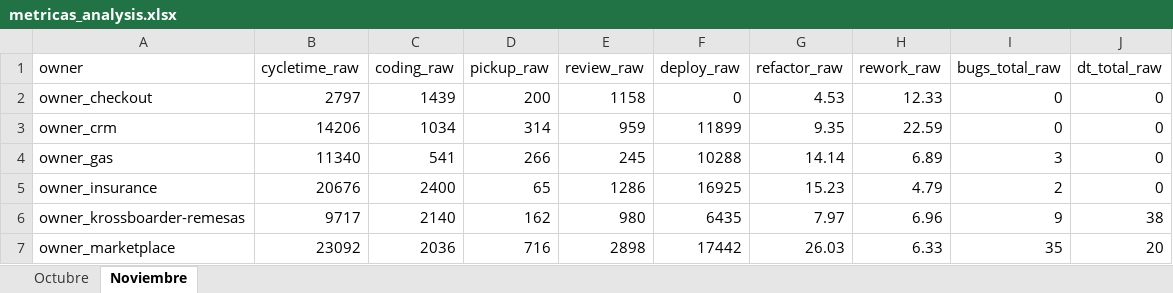
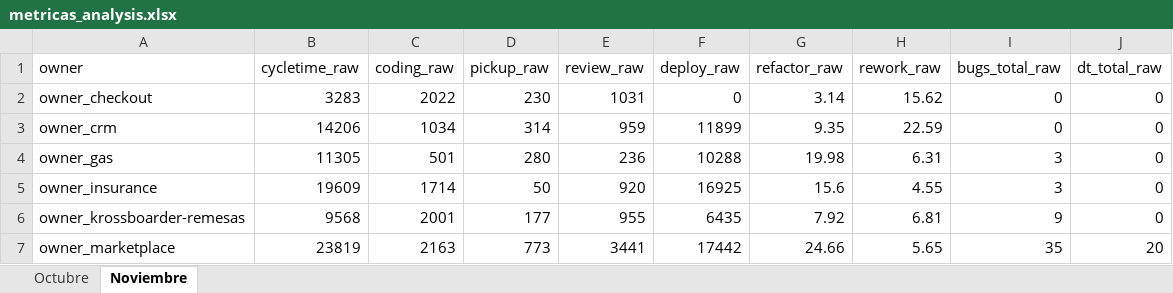
Before and after one commit to AFG-MOBILE/EM-projects, an Excel workbook: metrics/metricas_analysis.xlsx, sheet Noviembre, drawn as a sheet; only a part is shown; values as stored, in another font and other column widths than the file's, no borders; the diff covers the shown part only; the diff names each change by its address in the sheet, - before the commit and + after, or states it on an @@ line.

```diff
--- a/metrics/metricas_analysis.xlsx (sheet Noviembre)
+++ b/metrics/metricas_analysis.xlsx (sheet Noviembre)
-B2 (cycletime_raw): 2797
+B2 (cycletime_raw): 3283
-C2 (coding_raw): 1439
+C2 (coding_raw): 2022
-D2 (pickup_raw): 200
+D2 (pickup_raw): 230
-E2 (review_raw): 1158
+E2 (review_raw): 1031
-G2 (refactor_raw): 4.53
+G2 (refactor_raw): 3.14
-H2 (rework_raw): 12.33
+H2 (rework_raw): 15.62
-B4 (cycletime_raw): 11340
+B4 (cycletime_raw): 11305
-C4 (coding_raw): 541
+C4 (coding_raw): 501
-D4 (pickup_raw): 266
+D4 (pickup_raw): 280
-E4 (review_raw): 245
+E4 (review_raw): 236
-G4 (refactor_raw): 14.14
+G4 (refactor_raw): 19.98
-H4 (rework_raw): 6.89
+H4 (rework_raw): 6.31
-B5 (cycletime_raw): 20676
+B5 (cycletime_raw): 19609
-C5 (coding_raw): 2400
+C5 (coding_raw): 1714
-D5 (pickup_raw): 65
+D5 (pickup_raw): 50
-E5 (review_raw): 1286
+E5 (review_raw): 920
-G5 (refactor_raw): 15.23
+G5 (refactor_raw): 15.6
-H5 (rework_raw): 4.79
+H5 (rework_raw): 4.55
-I5 (bugs_total_raw): 2
+I5 (bugs_total_raw): 3
-B6 (cycletime_raw): 9717
+B6 (cycletime_raw): 9568
-C6 (coding_raw): 2140
+C6 (coding_raw): 2001
-D6 (pickup_raw): 162
+D6 (pickup_raw): 177
-E6 (review_raw): 980
+E6 (review_raw): 955
-G6 (refactor_raw): 7.97
+G6 (refactor_raw): 7.92
-H6 (rework_raw): 6.96
+H6 (rework_raw): 6.81
-J6 (dt_total_raw): 38
+J6 (dt_total_raw): 0
-B7 (cycletime_raw): 23092
+B7 (cycletime_raw): 23819
-C7 (coding_raw): 2036
+C7 (coding_raw): 2163
-D7 (pickup_raw): 716
+D7 (pickup_raw): 773
-E7 (review_raw): 2898
+E7 (review_raw): 3441
-G7 (refactor_raw): 26.03
+G7 (refactor_raw): 24.66
-H7 (rework_raw): 6.33
+H7 (rework_raw): 5.65
```
Also changed, not shown: 39 edited cells elsewhere in this sheet, sheet Octubre, metrics/metricas.xlsx, 3 other files.
